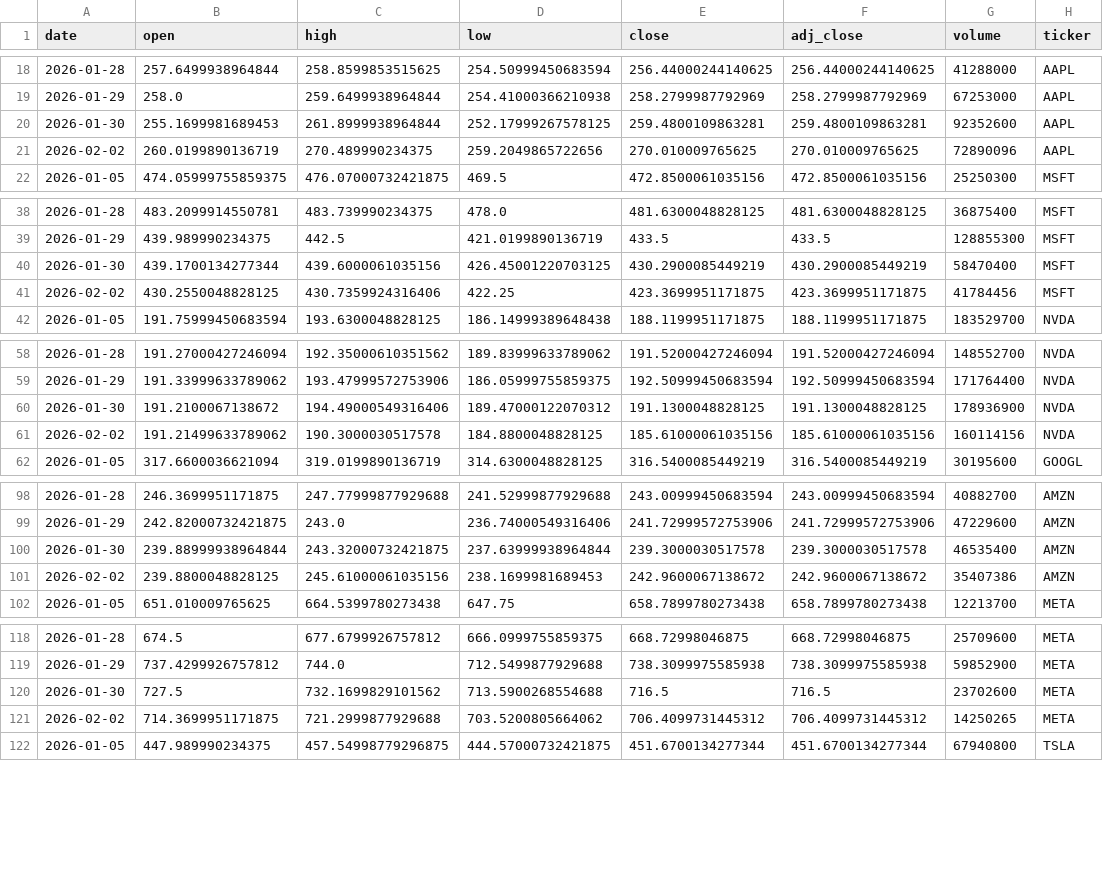
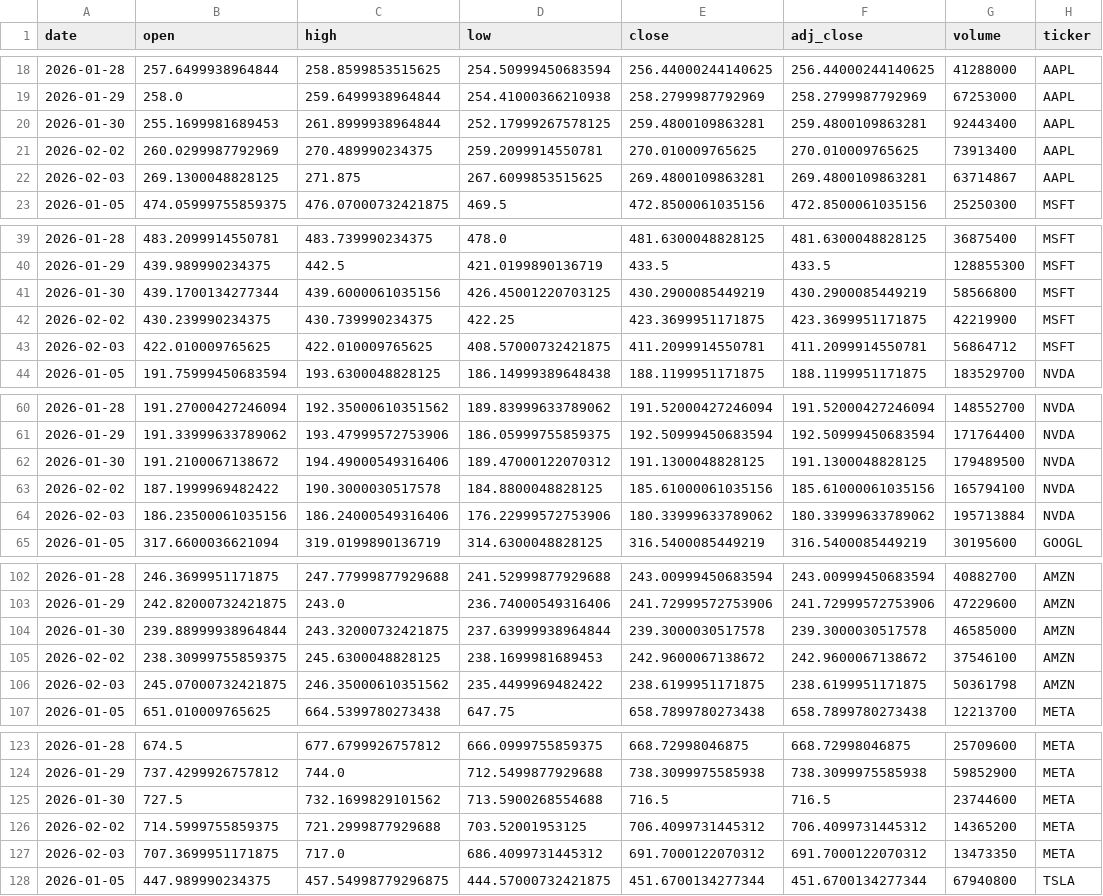
Before and after one commit to Trevor5008/market-sentiment-analysis, a CSV file: data/raw/prices_daily.csv, drawn as a sheet; only a part is shown, gaps mark what is left out; the diff covers the shown part only.

```diff
--- a/data/raw/prices_daily.csv
+++ b/data/raw/prices_daily.csv
@@ -19,4 +19,5 @@ date,open,high,low,close,adj_close,volume,ticker
 2026-01-29,258.0,259.6499938964844,254.41000366210938,258.2799987792969,258.2799987792969,67253000,AAPL
-2026-01-30,255.1699981689453,261.8999938964844,252.17999267578125,259.4800109863281,259.4800109863281,92352600,AAPL
-2026-02-02,260.0199890136719,270.489990234375,259.2049865722656,270.010009765625,270.010009765625,72890096,AAPL
+2026-01-30,255.1699981689453,261.8999938964844,252.17999267578125,259.4800109863281,259.4800109863281,92443400,AAPL
+2026-02-02,260.0299987792969,270.489990234375,259.2099914550781,270.010009765625,270.010009765625,73913400,AAPL
+2026-02-03,269.1300048828125,271.875,267.6099853515625,269.4800109863281,269.4800109863281,63714867,AAPL
 2026-01-05,474.05999755859375,476.07000732421875,469.5,472.8500061035156,472.8500061035156,25250300,MSFT
@@ -39,4 +40,5 @@ date,open,high,low,close,adj_close,volume,ticker
 2026-01-29,439.989990234375,442.5,421.0199890136719,433.5,433.5,128855300,MSFT
-2026-01-30,439.1700134277344,439.6000061035156,426.45001220703125,430.2900085449219,430.2900085449219,58470400,MSFT
-2026-02-02,430.2550048828125,430.7359924316406,422.25,423.3699951171875,423.3699951171875,41784456,MSFT
+2026-01-30,439.1700134277344,439.6000061035156,426.45001220703125,430.2900085449219,430.2900085449219,58566800,MSFT
+2026-02-02,430.239990234375,430.739990234375,422.25,423.3699951171875,423.3699951171875,42219900,MSFT
+2026-02-03,422.010009765625,422.010009765625,408.57000732421875,411.2099914550781,411.2099914550781,56864712,MSFT
 2026-01-05,191.75999450683594,193.6300048828125,186.14999389648438,188.1199951171875,188.1199951171875,183529700,NVDA
@@ -59,4 +61,5 @@ date,open,high,low,close,adj_close,volume,ticker
 2026-01-29,191.33999633789062,193.47999572753906,186.05999755859375,192.50999450683594,192.50999450683594,171764400,NVDA
-2026-01-30,191.2100067138672,194.49000549316406,189.47000122070312,191.1300048828125,191.1300048828125,178936900,NVDA
-2026-02-02,191.21499633789062,190.3000030517578,184.8800048828125,185.61000061035156,185.61000061035156,160114156,NVDA
+2026-01-30,191.2100067138672,194.49000549316406,189.47000122070312,191.1300048828125,191.1300048828125,179489500,NVDA
+2026-02-02,187.1999969482422,190.3000030517578,184.8800048828125,185.61000061035156,185.61000061035156,165794100,NVDA
+2026-02-03,186.23500061035156,186.24000549316406,176.22999572753906,180.33999633789062,180.33999633789062,195713884,NVDA
 2026-01-05,317.6600036621094,319.0199890136719,314.6300048828125,316.5400085449219,316.5400085449219,30195600,GOOGL
@@ -99,4 +103,5 @@ date,open,high,low,close,adj_close,volume,ticker
 2026-01-29,242.82000732421875,243.0,236.74000549316406,241.72999572753906,241.72999572753906,47229600,AMZN
-2026-01-30,239.88999938964844,243.32000732421875,237.63999938964844,239.3000030517578,239.3000030517578,46535400,AMZN
-2026-02-02,239.8800048828125,245.61000061035156,238.1699981689453,242.9600067138672,242.9600067138672,35407386,AMZN
+2026-01-30,239.88999938964844,243.32000732421875,237.63999938964844,239.3000030517578,239.3000030517578,46585000,AMZN
+2026-02-02,238.30999755859375,245.6300048828125,238.1699981689453,242.9600067138672,242.9600067138672,37546100,AMZN
+2026-02-03,245.07000732421875,246.35000610351562,235.4499969482422,238.6199951171875,238.6199951171875,50361798,AMZN
 2026-01-05,651.010009765625,664.5399780273438,647.75,658.7899780273438,658.7899780273438,12213700,META
@@ -119,4 +124,5 @@ date,open,high,low,close,adj_close,volume,ticker
 2026-01-29,737.4299926757812,744.0,712.5499877929688,738.3099975585938,738.3099975585938,59852900,META
-2026-01-30,727.5,732.1699829101562,713.5900268554688,716.5,716.5,23702600,META
-2026-02-02,714.3699951171875,721.2999877929688,703.5200805664062,706.4099731445312,706.4099731445312,14250265,META
+2026-01-30,727.5,732.1699829101562,713.5900268554688,716.5,716.5,23744600,META
+2026-02-02,714.5999755859375,721.2999877929688,703.52001953125,706.4099731445312,706.4099731445312,14365200,META
+2026-02-03,707.3699951171875,717.0,686.4099731445312,691.7000122070312,691.7000122070312,13473350,META
 2026-01-05,447.989990234375,457.54998779296875,444.57000732421875,451.6700134277344,451.6700134277344,67940800,TSLA
```
Also changed, not shown: 2 added rows and 6 edited cells elsewhere in this file, data/processed/gdelt_articles_clean.csv, 2 other files.
